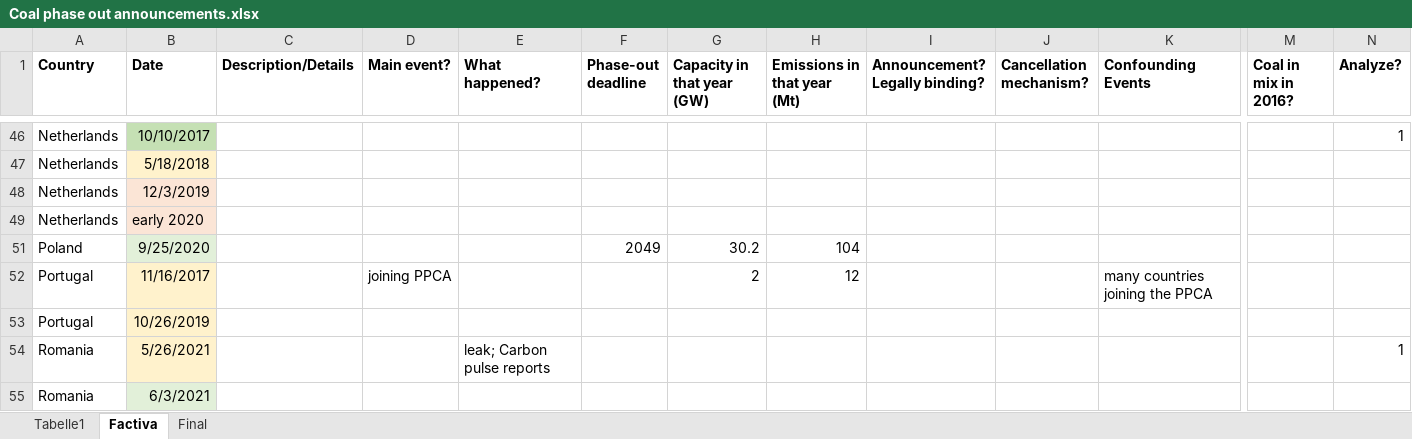
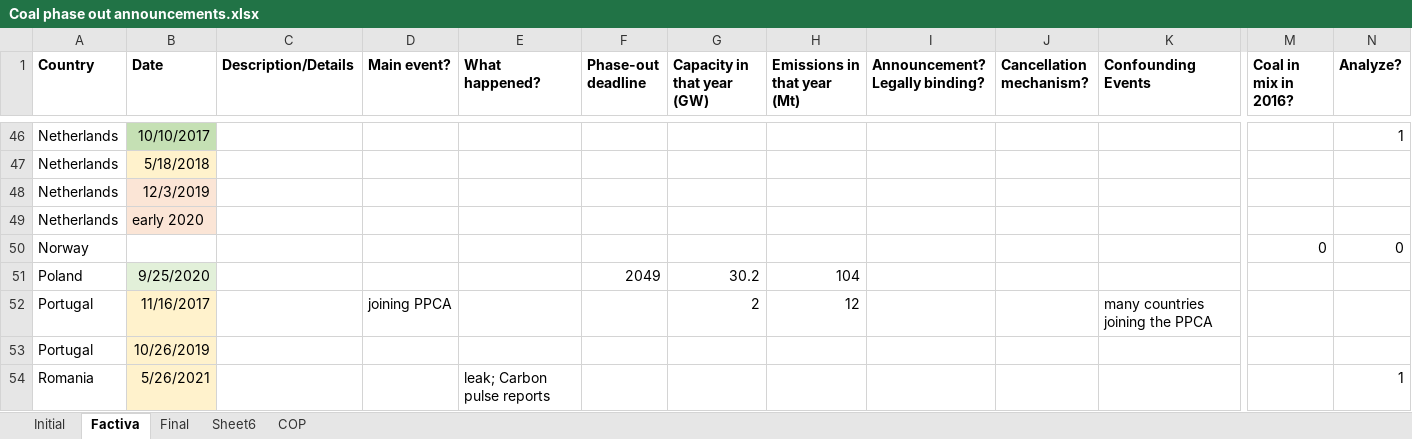
Before and after one commit to ccs282/Dissertation-Code-Data, an Excel workbook: Other data/Coal phase out announcements.xlsx, sheet Factiva, drawn as a sheet; only a part is shown, gaps mark what is left out; the shorter side is filled out with more unchanged rows; values as stored, in another font and other column widths than the file's, no borders; rows hold the shown columns only; the diff covers the shown part only; the diff names each change by its address in the sheet, - before the commit and + after, or states it on an @@ line.

```diff
--- a/Other data/Coal phase out announcements.xlsx (sheet Factiva)
+++ b/Other data/Coal phase out announcements.xlsx (sheet Factiva)
-sheet tab: Tabelle1
+sheet tab: Initial
+sheet tab: Sheet6
+sheet tab: COP
@@ row 50 unhidden: Norway |  |  |  |  |  |  |  |  |  |  | 0 | 0 @@
```
Also changed, not shown: 1 added row, 9 hidden or unhidden rows and 1 edited cell elsewhere in this sheet, sheet Final.
